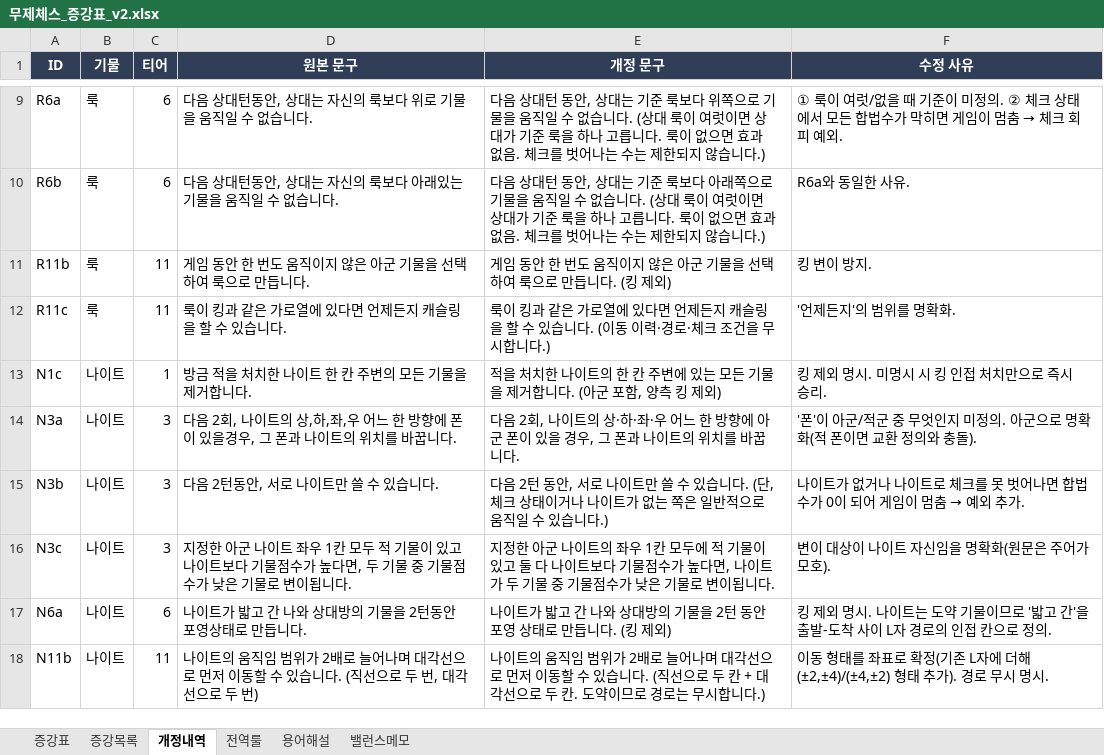
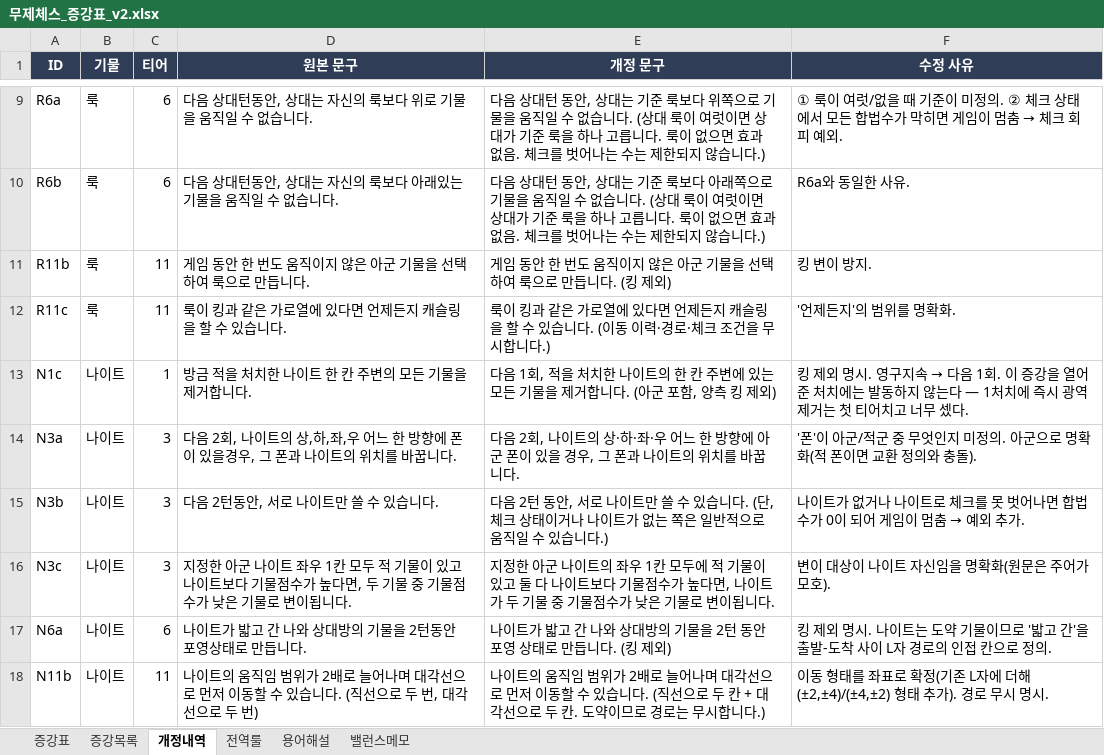
Before and after one commit to Argenviol/20260914_1608, an Excel workbook: docs/무제체스_증강표_v2.xlsx, sheet 개정내역, drawn as a sheet; only a part is shown, gaps mark what is left out; values as stored, in another font and other column widths than the file's, no borders; the diff names each change by its address in the sheet, - before the commit and + after, or states it on an @@ line.

```diff
--- a/docs/무제체스_증강표_v2.xlsx (sheet 개정내역)
+++ b/docs/무제체스_증강표_v2.xlsx (sheet 개정내역)
-E13 (개정 문구): 적을 처…
+E13 (개정 문구): 다음 1회, 적을 처…
@@ F13 (수정 사유): …명시. 미명시 시 킹 인접 처치만으로 즉시 승리. → …명시. 영구지속 → 다음 1회. 이 증강을 열어 준 처치에는 발동하지 않는다 — 1처치에 즉시 광역 제거는 첫 티어치고 너무 셌다. @@
```
Also changed, not shown: sheet 증강목록, sheet 증강표, docs/무제체스_증강_구현표.xlsx, 7 other files.
